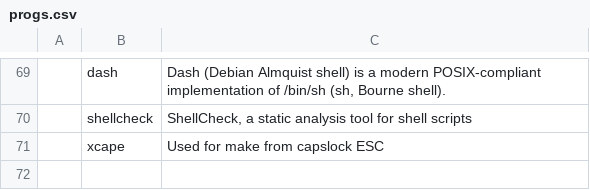
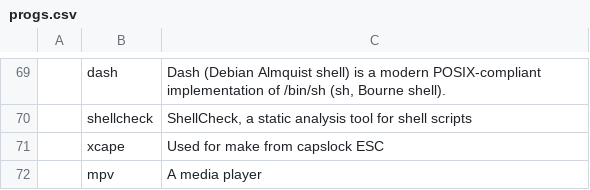
Before and after one commit to nlif-m/larbs, a CSV file: progs.csv, drawn as a sheet; only a part is shown, gaps mark what is left out; the diff names each change by its address in the sheet, - before the commit and + after, or states it on an @@ line.

Commit message:
feat(progs): add "mpv" a media player

```diff
--- a/progs.csv
+++ b/progs.csv
+row 72:  | mpv | A media player
```
